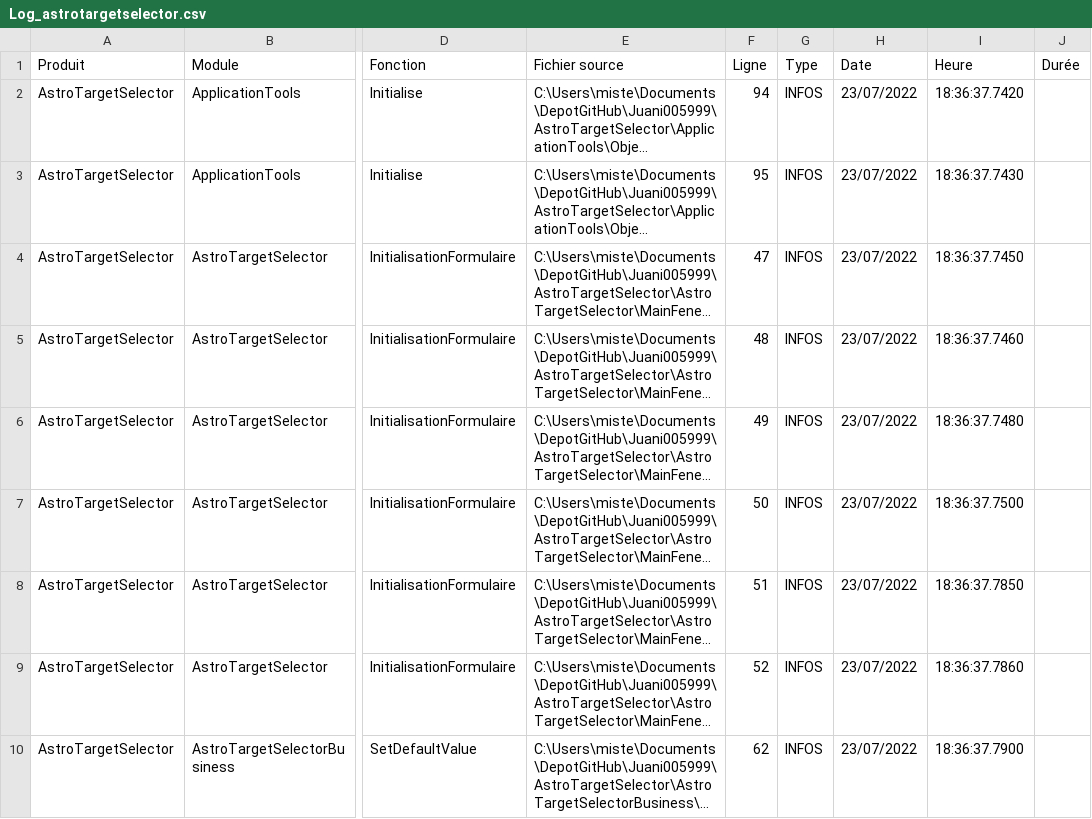
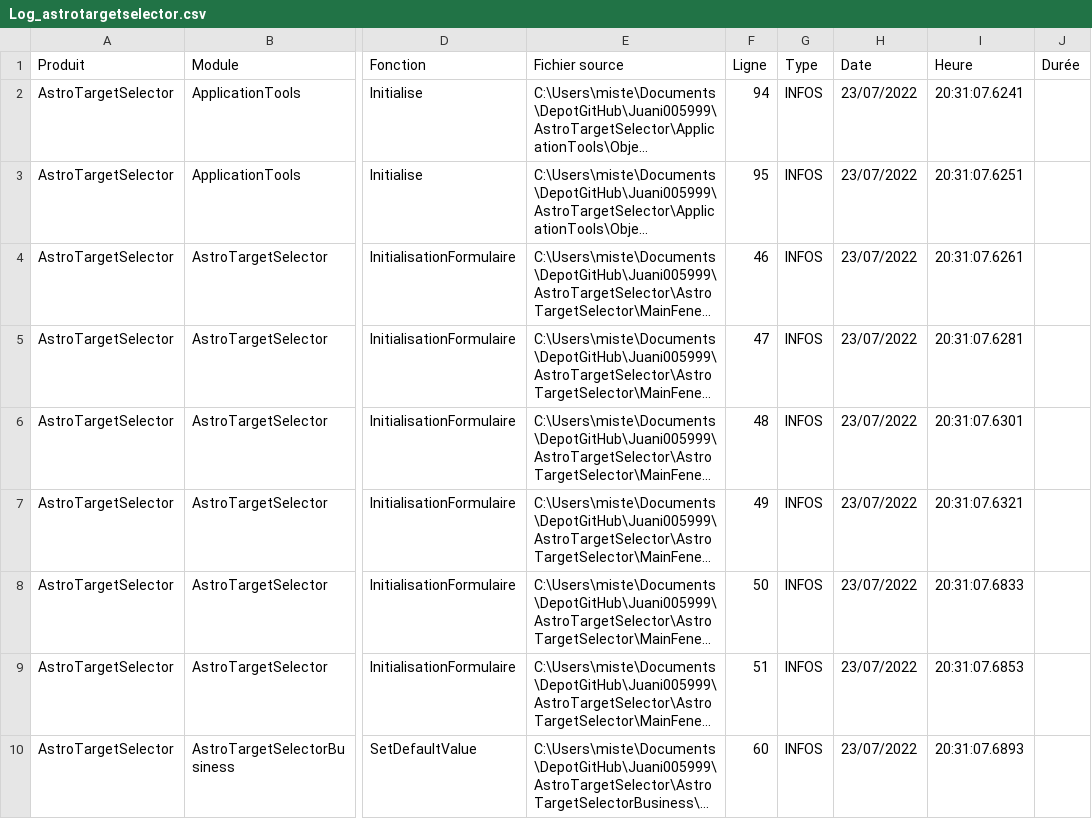
Before and after one commit to Juani005999/AstroTargetSelector, a CSV file: AstroTargetSelector/bin/Debug/Log_astrotargetselector.csv, drawn as a sheet; only a part is shown, gaps mark what is left out; long unchanged cells end in …; the diff covers the shown part only; the diff names each change by its address in the sheet, - before the commit and + after, or states it on an @@ line.

```diff
--- a/AstroTargetSelector/bin/Debug/Log_astrotargetselector.csv
+++ b/AstroTargetSelector/bin/Debug/Log_astrotargetselector.csv
-I2 (Heure): 18:36:37.7420
+I2 (Heure): 20:31:07.6241
-I3 (Heure): 18:36:37.7430
+I3 (Heure): 20:31:07.6251
-F4 (Ligne): 47
+F4 (Ligne): 46
-I4 (Heure): 18:36:37.7450
+I4 (Heure): 20:31:07.6261
-F5 (Ligne): 48
+F5 (Ligne): 47
-I5 (Heure): 18:36:37.7460
+I5 (Heure): 20:31:07.6281
-F6 (Ligne): 49
+F6 (Ligne): 48
-I6 (Heure): 18:36:37.7480
+I6 (Heure): 20:31:07.6301
-F7 (Ligne): 50
+F7 (Ligne): 49
-I7 (Heure): 18:36:37.7500
+I7 (Heure): 20:31:07.6321
-F8 (Ligne): 51
+F8 (Ligne): 50
-I8 (Heure): 18:36:37.7850
+I8 (Heure): 20:31:07.6833
-F9 (Ligne): 52
+F9 (Ligne): 51
-I9 (Heure): 18:36:37.7860
+I9 (Heure): 20:31:07.6853
-F10 (Ligne): 62
+F10 (Ligne): 60
-I10 (Heure): 18:36:37.7900
+I10 (Heure): 20:31:07.6893
```
Also changed, not shown: 3 added rows and 17 edited cells elsewhere in this file, 52 other files.
